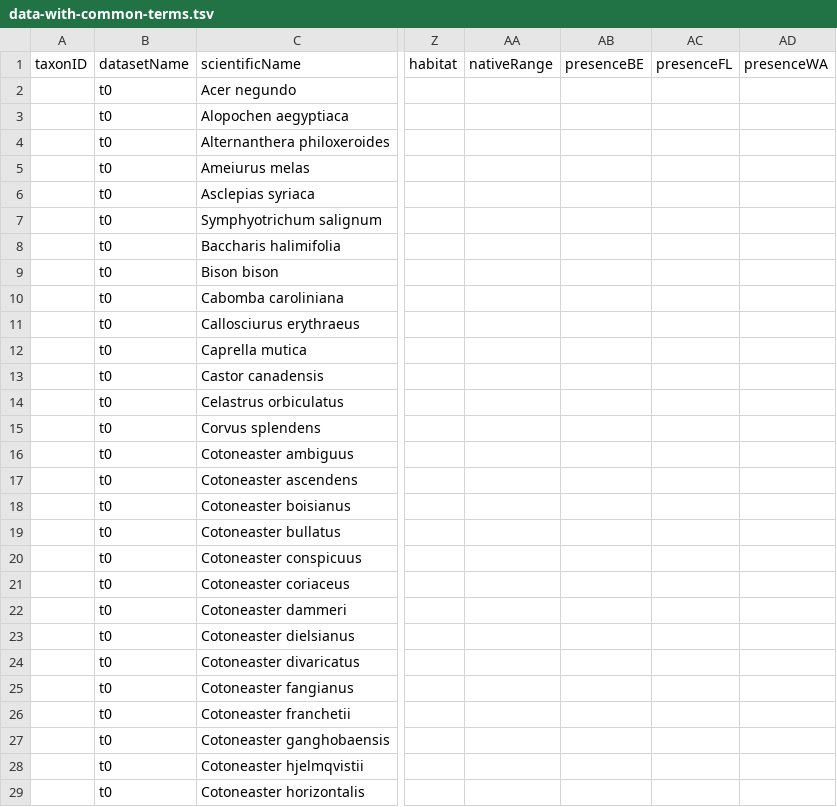
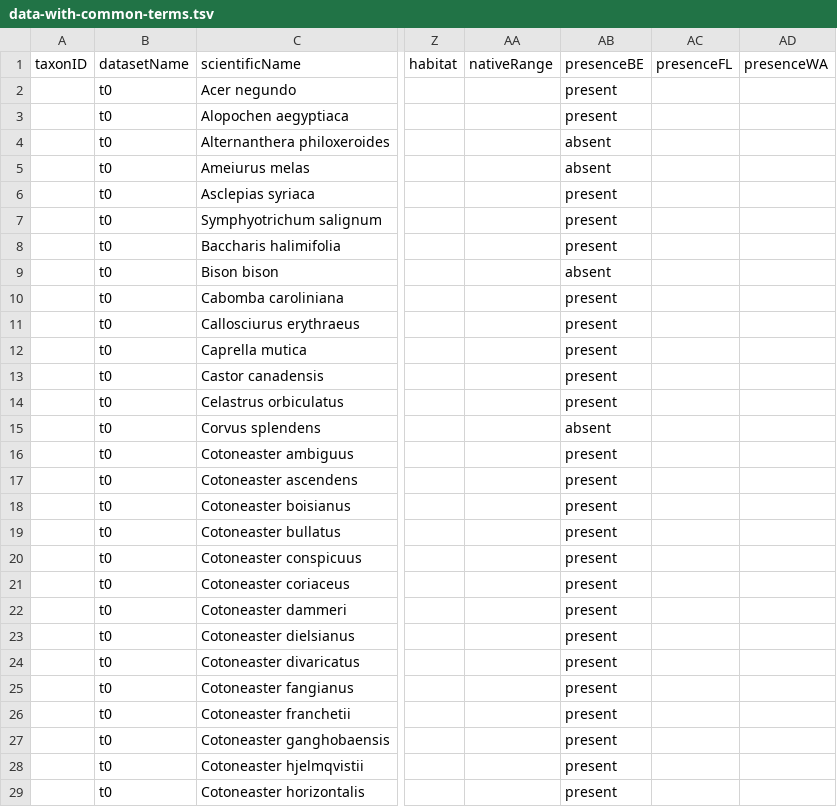
Before and after one commit to trias-project/alien-species-checklist, a TSV file: data/interim/t0/data-with-common-terms.tsv, drawn as a sheet; only a part is shown, gaps mark what is left out; the diff covers the shown part only; the diff names each change by its address in the sheet, - before the commit and + after, or states it on an @@ line.

Commit message:
Add t0 presenceBE data to interim files
Automatically done in data-with-common-terms + concatened-checklist
Manually done for verified-checklist

```diff
--- a/data/interim/t0/data-with-common-terms.tsv
+++ b/data/interim/t0/data-with-common-terms.tsv
-AB2:AB3: (empty)
+AB2:AB3: present
-AB4:AB5: (empty)
+AB4:AB5: absent
-AB6:AB8: (empty)
+AB6:AB8: present
-AB9: (empty)
+AB9: absent
-AB10:AB14: (empty)
+AB10:AB14: present
-AB15: (empty)
+AB15: absent
-AB16:AB29: (empty)
+AB16:AB29: present
```
Also changed, not shown: 124 edited cells elsewhere in this file, data/vocabularies/presence-mapping.tsv, 3 other files.
